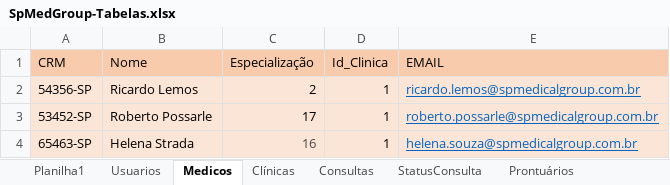
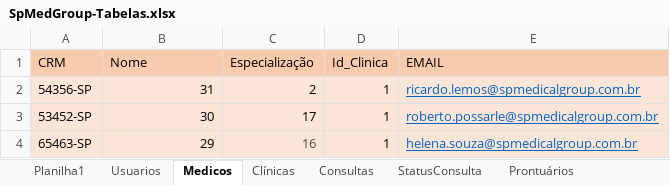
Before and after one commit to RicardoRibeiro21/SpMedGroup-Api, an Excel workbook: SpMedGroup-Tabelas.xlsx, sheet Medicos, drawn as a sheet; values as stored, in another font and other column widths than the file's, no borders; the diff names each change by its address in the sheet, - before the commit and + after, or states it on an @@ line.

```diff
--- a/SpMedGroup-Tabelas.xlsx (sheet Medicos)
+++ b/SpMedGroup-Tabelas.xlsx (sheet Medicos)
-B2 (Nome): Ricardo Lemos
+B2 (Nome): 31
-B3 (Nome): Roberto Possarle
+B3 (Nome): 30
-B4 (Nome): Helena Strada
+B4 (Nome): 29
```
Also changed, not shown: 14 other files.
